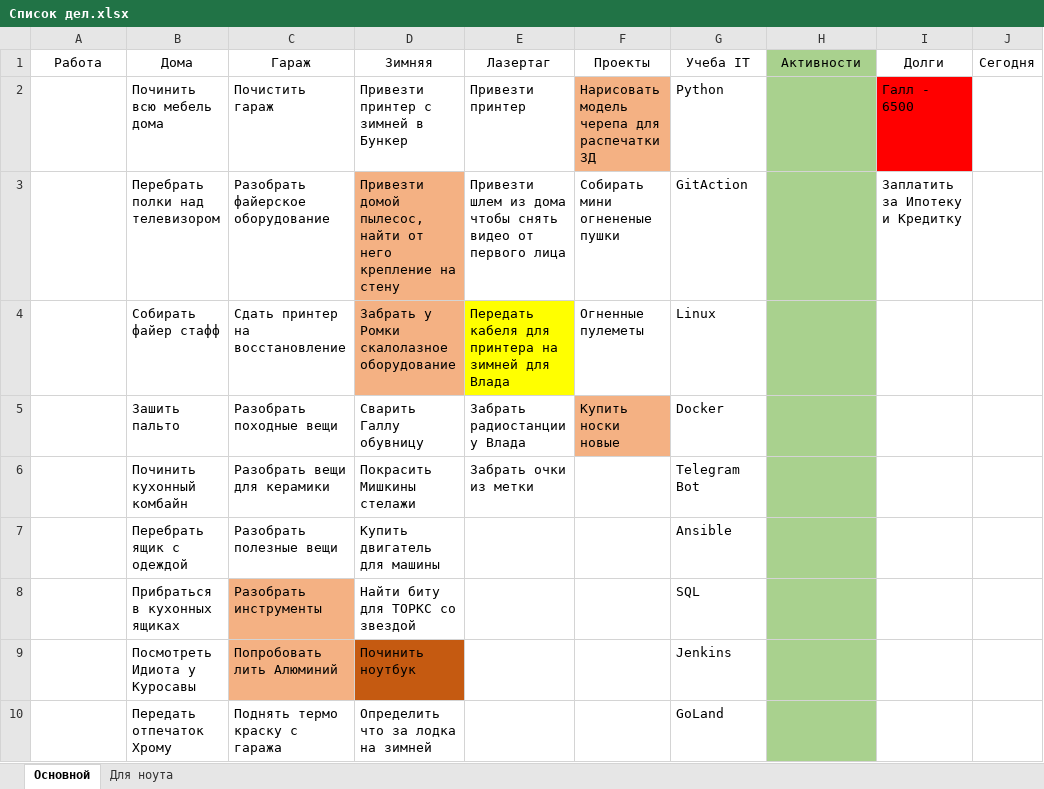
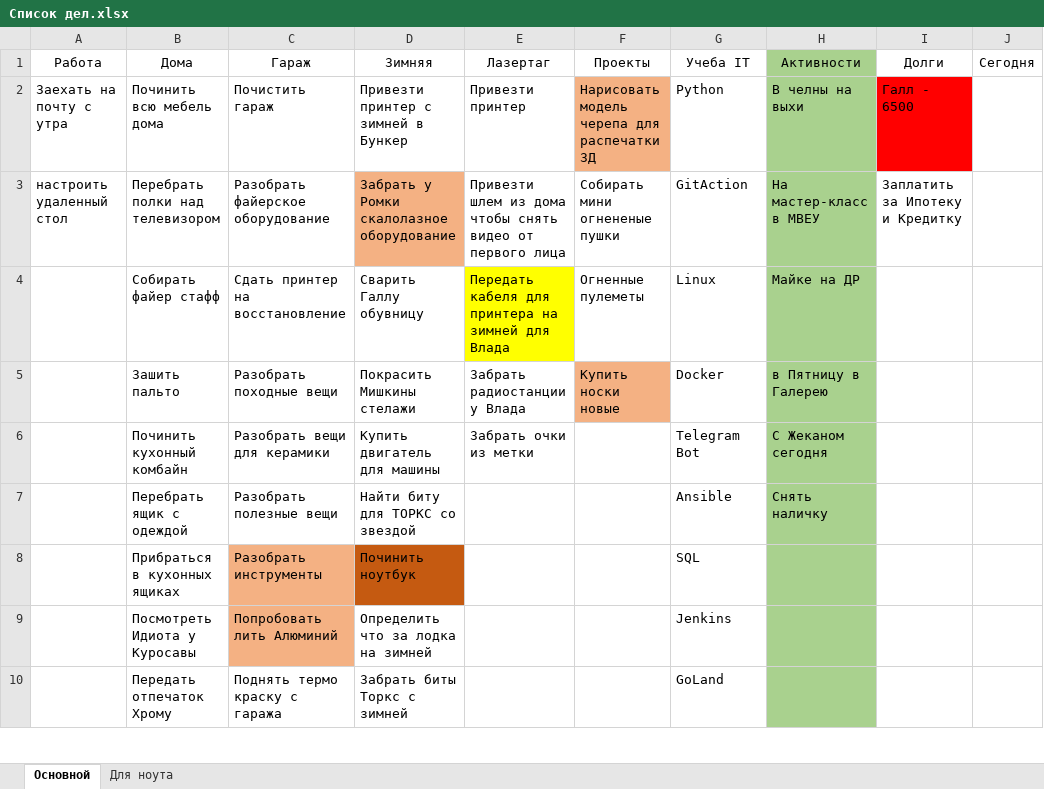
Before and after one commit to kotofeu51/MyFinance, an Excel workbook: Список дел.xlsx, sheet Основной, drawn as a sheet; only a part is shown; values as stored, in another font and other column widths than the file's, no borders; the diff covers the shown part only; the diff names each change by its address in the sheet, - before the commit and + after, or states it on an @@ line.

```diff
--- a/Список дел.xlsx (sheet Основной)
+++ b/Список дел.xlsx (sheet Основной)
-A2: (empty)
+A2: Заехать на почту с утра
-H2: (empty)
+H2: В челны на выхи
-A3: (empty)
+A3: настроить удаленный стол
-D3: Привезти домой пылесос, найти от него крепление на стену
+D3: Забрать у Ромки скалолазное оборудование
-H3: (empty)
+H3: На мастер-класс в МВЕУ
-D4: Забрать у Ромки скалолазное оборудование
+D4: Сварить Галлу обувницу
-D4 fill: #F4B183
+D4 fill: none
-H4: (empty)
+H4: Майке на ДР
-D5: Сварить Галлу обувницу
+D5: Покрасить Мишкины стелажи
-H5: (empty)
+H5: в Пятницу в Галерею
-D6: Покрасить Мишкины стелажи
+D6: Купить двигатель для машины
-H6: (empty)
+H6: С Жеканом сегодня
-D7: Купить двигатель для машины
+D7: Найти биту для ТОРКС со звездой
-H7: (empty)
+H7: Снять наличку
-D8: Найти биту для ТОРКС со звездой
+D8: Починить ноутбук
-D8 fill: none
+D8 fill: #C55A11
-D9: Починить ноутбук
+D9: Определить что за лодка на зимней
-D9 fill: #C55A11
+D9 fill: none
-D10: Определить что за лодка на зимней
+D10: Забрать биты Торкс с зимней
```
Also changed, not shown: 2 added rows, 2 removed rows and 6 edited cells elsewhere in this sheet, 1 other file.
